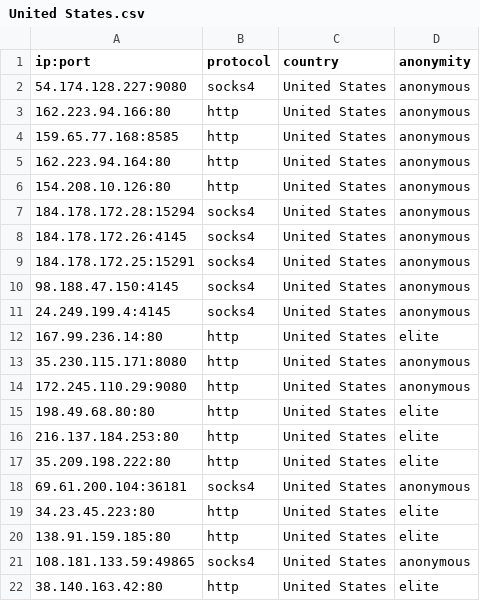
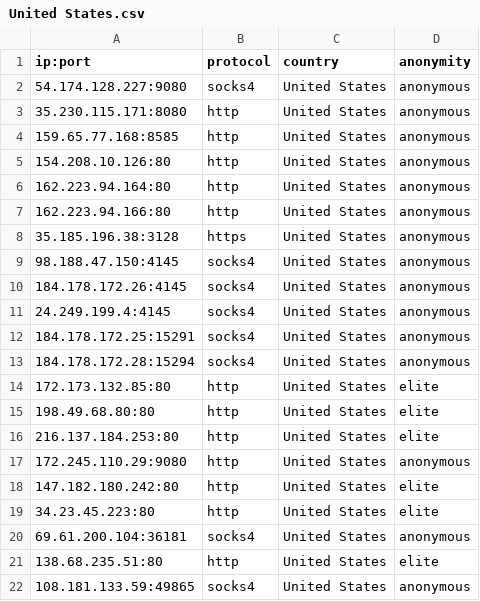
Before and after one commit to NoureddineRmila/daily-free-working-proxies, a CSV file: United States.csv, drawn as a sheet.

```diff
--- a/United States.csv
+++ b/United States.csv
@@ -2,21 +2,21 @@ ip:port,protocol,country,anonymity
 54.174.128.227:9080,socks4,United States,anonymous
+35.230.115.171:8080,http,United States,anonymous
+159.65.77.168:8585,http,United States,anonymous
+154.208.10.126:80,http,United States,anonymous
+162.223.94.164:80,http,United States,anonymous
 162.223.94.166:80,http,United States,anonymous
-159.65.77.168:8585,http,United States,anonymous
-162.223.94.164:80,http,United States,anonymous
-154.208.10.126:80,http,United States,anonymous
+35.185.196.38:3128,https,United States,anonymous
+98.188.47.150:4145,socks4,United States,anonymous
+184.178.172.26:4145,socks4,United States,anonymous
+24.249.199.4:4145,socks4,United States,anonymous
+184.178.172.25:15291,socks4,United States,anonymous
 184.178.172.28:15294,socks4,United States,anonymous
-184.178.172.26:4145,socks4,United States,anonymous
-184.178.172.25:15291,socks4,United States,anonymous
-98.188.47.150:4145,socks4,United States,anonymous
-24.249.199.4:4145,socks4,United States,anonymous
-167.99.236.14:80,http,United States,elite
-35.230.115.171:8080,http,United States,anonymous
-172.245.110.29:9080,http,United States,anonymous
+172.173.132.85:80,http,United States,elite
 198.49.68.80:80,http,United States,elite
 216.137.184.253:80,http,United States,elite
-35.209.198.222:80,http,United States,elite
+172.245.110.29:9080,http,United States,anonymous
+147.182.180.242:80,http,United States,elite
+34.23.45.223:80,http,United States,elite
 69.61.200.104:36181,socks4,United States,anonymous
-34.23.45.223:80,http,United States,elite
-138.91.159.185:80,http,United States,elite
+138.68.235.51:80,http,United States,elite
 108.181.133.59:49865,socks4,United States,anonymous
-38.140.163.42:80,http,United States,elite
```
Also changed, not shown: Germany.csv, all_proxies.csv, 13 other files.
